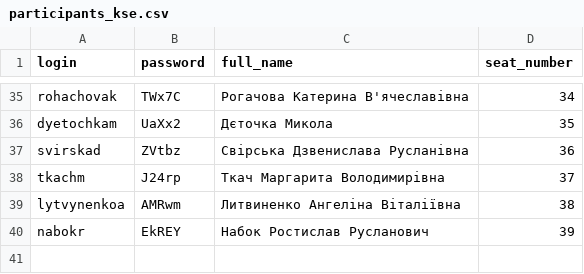
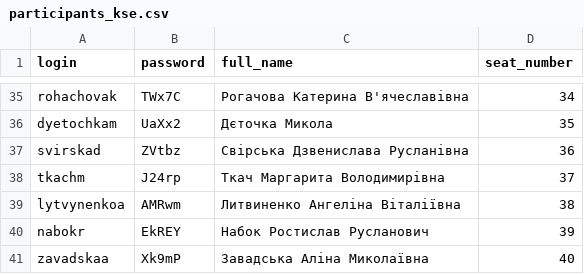
Before and after one commit to yegqr/kse-nmt-simulator, a CSV file: participants_kse.csv, drawn as a sheet; only a part is shown, gaps mark what is left out.

Commit message:
feat: add default participants to kse simulation

```diff
--- a/participants_kse.csv
+++ b/participants_kse.csv
@@ -40 +40,2 @@ login,password,full_name,seat_number
 "nabokr","EkREY","Набок Ростислав Русланович",39
+"zavadskaa","Xk9mP","Завадська Аліна Миколаївна",40
```
